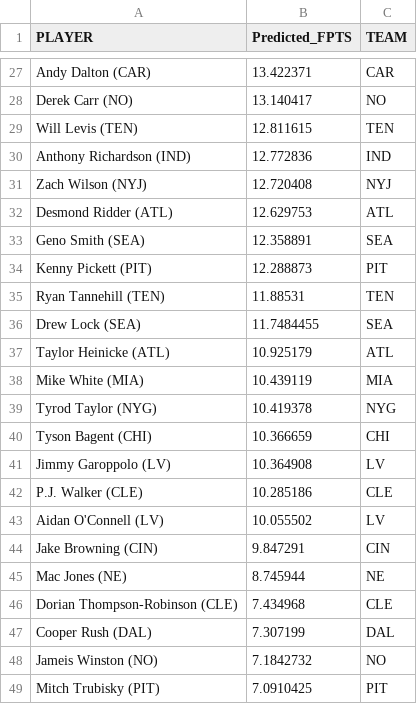
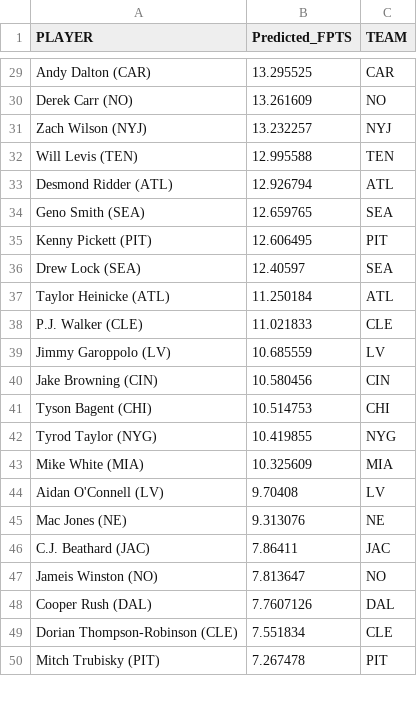
Before and after one commit to jtaylor515/FFanalysis, a CSV file: predictions/LSTM_predictions_qb.csv, drawn as a sheet; only a part is shown, gaps mark what is left out; removed rows and columns are numbered as before the commit, all else as after; the diff covers the shown part only; the diff names each change by its address in the sheet, - before the commit and + after, or states it on an @@ line.

```diff
--- a/predictions/LSTM_predictions_qb.csv
+++ b/predictions/LSTM_predictions_qb.csv
-B29 (Predicted_FPTS): 13.422371
+B29 (Predicted_FPTS): 13.295525
-B30 (Predicted_FPTS): 13.140417
+B30 (Predicted_FPTS): 13.261609
-row 29: Will Levis (TEN) | 12.811615 | TEN
-row 30: Anthony Richardson (IND) | 12.772836 | IND
-B31 (Predicted_FPTS): 12.720408
+B31 (Predicted_FPTS): 13.232257
+row 32: Will Levis (TEN) | 12.995588 | TEN
-B33 (Predicted_FPTS): 12.629753
+B33 (Predicted_FPTS): 12.926794
-B34 (Predicted_FPTS): 12.358891
+B34 (Predicted_FPTS): 12.659765
-B35 (Predicted_FPTS): 12.288873
+B35 (Predicted_FPTS): 12.606495
-row 35: Ryan Tannehill (TEN) | 11.88531 | TEN
-B36 (Predicted_FPTS): 11.7484455
+B36 (Predicted_FPTS): 12.40597
-B37 (Predicted_FPTS): 10.925179
+B37 (Predicted_FPTS): 11.250184
-row 38: Mike White (MIA) | 10.439119 | MIA
-row 39: Tyrod Taylor (NYG) | 10.419378 | NYG
-row 40: Tyson Bagent (CHI) | 10.366659 | CHI
-row 41: Jimmy Garoppolo (LV) | 10.364908 | LV
-B38 (Predicted_FPTS): 10.285186
+B38 (Predicted_FPTS): 11.021833
-row 43: Aidan O'Connell (LV) | 10.055502 | LV
+row 39: Jimmy Garoppolo (LV) | 10.685559 | LV
-B40 (Predicted_FPTS): 9.847291
+B40 (Predicted_FPTS): 10.580456
+row 41: Tyson Bagent (CHI) | 10.514753 | CHI
+row 42: Tyrod Taylor (NYG) | 10.419855 | NYG
+row 43: Mike White (MIA) | 10.325609 | MIA
+row 44: Aidan O'Connell (LV) | 9.70408 | LV
-B45 (Predicted_FPTS): 8.745944
+B45 (Predicted_FPTS): 9.313076
-row 46: Dorian Thompson-Robinson (CLE) | 7.434968 | CLE
-row 47: Cooper Rush (DAL) | 7.307199 | DAL
+row 46: C.J. Beathard (JAC) | 7.86411 | JAC
-B47 (Predicted_FPTS): 7.1842732
+B47 (Predicted_FPTS): 7.813647
+row 48: Cooper Rush (DAL) | 7.7607126 | DAL
+row 49: Dorian Thompson-Robinson (CLE) | 7.551834 | CLE
-B50 (Predicted_FPTS): 7.0910425
+B50 (Predicted_FPTS): 7.267478
```
Also changed, not shown: 12 added rows, 11 removed rows and 29 edited cells elsewhere in this file, predictions/LSTM_predictions_rb.csv, predictions/LSTM_predictions_te.csv, 3 other files.
